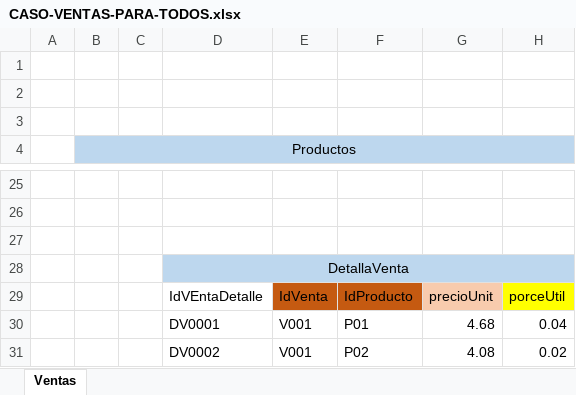
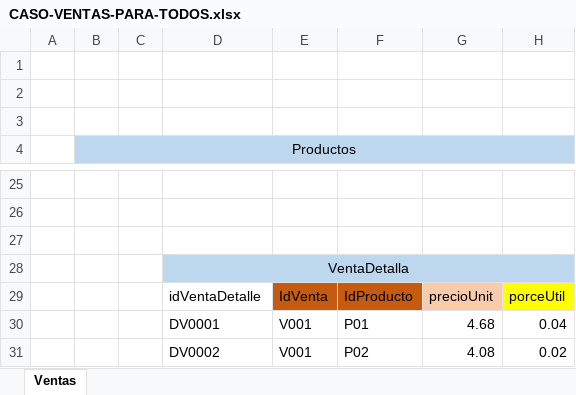
Before and after one commit to davidmp/FP-2021-G3, an Excel workbook: CASO-VENTAS-PARA-TODOS.xlsx, sheet Ventas, drawn as a sheet; only a part is shown, gaps mark what is left out; values as stored, in another font and other column widths than the file's, no borders; the diff names each change by its address in the sheet, - before the commit and + after, or states it on an @@ line.

Commit message:
Venta P1

```diff
--- a/CASO-VENTAS-PARA-TODOS.xlsx (sheet Ventas)
+++ b/CASO-VENTAS-PARA-TODOS.xlsx (sheet Ventas)
-D28: DetallaVenta
+D28: VentaDetalla
-D29: IdVEntaDetalle
+D29: idVentaDetalle
```
Also changed, not shown: 3 other files.
